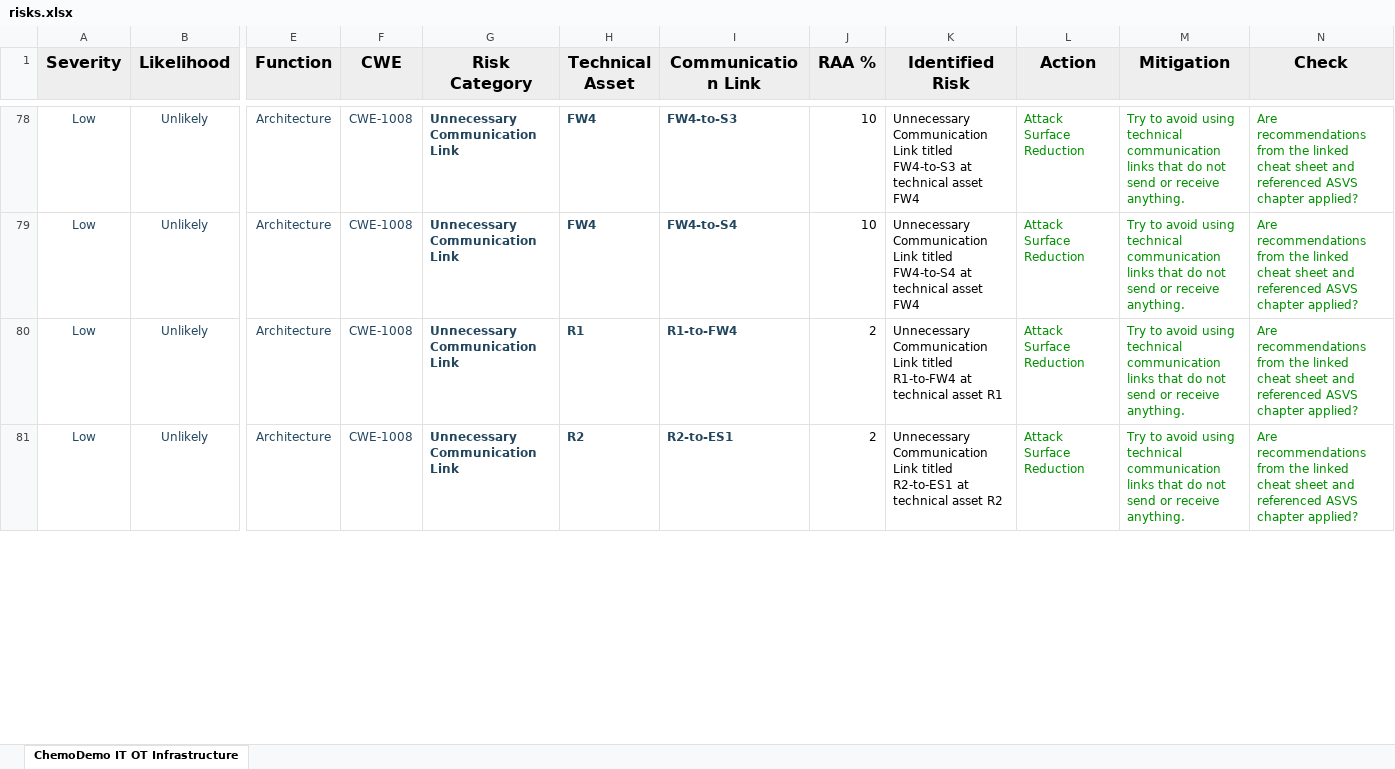
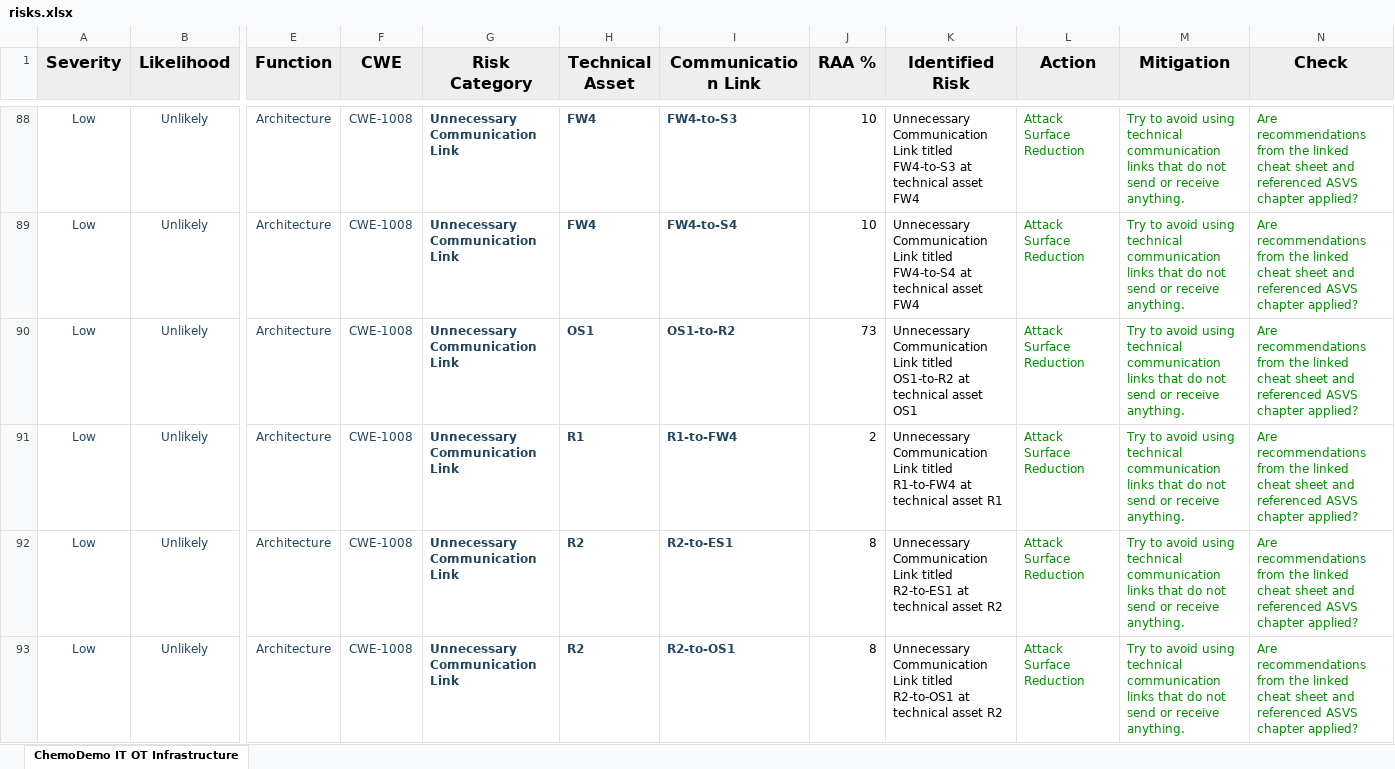
Before and after one commit to Sharukan-dev/AgileThreatmodelling, an Excel workbook: Threagile_fullrun/risks.xlsx, sheet ChemoDemo IT OT Infrastructure, drawn as a sheet; only a part is shown, gaps mark what is left out; values as stored, in another font and other column widths than the file's, no borders; addresses are those after the commit; rows hold the shown columns only; the diff covers the shown part only; the diff names each change by its address in the sheet, - before the commit and + after, or states it on an @@ line.

Commit message:
communication_links hinzugefügt

```diff
--- a/Threagile_fullrun/risks.xlsx (sheet ChemoDemo IT OT Infrastructure)
+++ b/Threagile_fullrun/risks.xlsx (sheet ChemoDemo IT OT Infrastructure)
+row 90: Low | Unlikely | Architecture | CWE-1008 | Unnecessary Communication Link | OS1 | OS1-to-R2 | 73 | Unnecessary Communication Link titled OS1-to-R2 at technical asset OS1 | Attack Surface Reduction | Try to avoid using technical communication links that do not send or receive anything. | Are recommendations from the linked cheat sheet and referenced ASVS chapter applied?
-J92 (RAA %): 2
+J92 (RAA %): 8
+row 93: Low | Unlikely | Architecture | CWE-1008 | Unnecessary Communication Link | R2 | R2-to-OS1 | 8 | Unnecessary Communication Link titled R2-to-OS1 at technical asset R2 | Attack Surface Reduction | Try to avoid using technical communication links that do not send or receive anything. | Are recommendations from the linked cheat sheet and referenced ASVS chapter applied?
```
Also changed, not shown: 20 added rows, 1 removed row and 6 edited cells elsewhere in this sheet, Threagile_fullrun/tags.xlsx, 8 other files.
